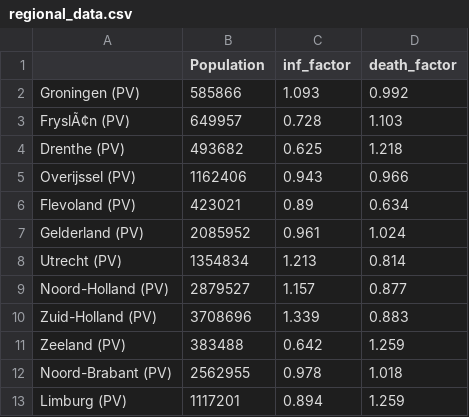
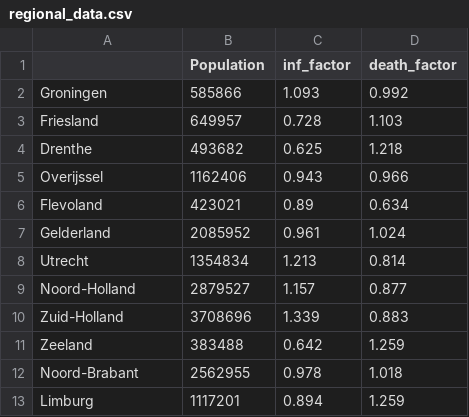
Before and after one commit to dennis1611/PandemicPanic, a CSV file: project/regional_data.csv, drawn as a sheet.

Commit message:
format region names properly (to "Friesland" and without " (PV)"

```diff
--- a/project/regional_data.csv
+++ b/project/regional_data.csv
@@ -1,13 +1,13 @@
 ,Population,inf_factor,death_factor
-Groningen (PV),585866,1.093,0.992
-FryslÃ¢n (PV),649957,0.728,1.103
-Drenthe (PV),493682,0.625,1.218
-Overijssel (PV),1162406,0.943,0.966
-Flevoland (PV),423021,0.89,0.634
-Gelderland (PV),2085952,0.961,1.024
-Utrecht (PV),1354834,1.213,0.814
-Noord-Holland (PV),2879527,1.157,0.877
-Zuid-Holland (PV),3708696,1.339,0.883
-Zeeland (PV),383488,0.642,1.259
-Noord-Brabant (PV),2562955,0.978,1.018
-Limburg (PV),1117201,0.894,1.259
+Groningen,585866,1.093,0.992
+Friesland,649957,0.728,1.103
+Drenthe,493682,0.625,1.218
+Overijssel,1162406,0.943,0.966
+Flevoland,423021,0.89,0.634
+Gelderland,2085952,0.961,1.024
+Utrecht,1354834,1.213,0.814
+Noord-Holland,2879527,1.157,0.877
+Zuid-Holland,3708696,1.339,0.883
+Zeeland,383488,0.642,1.259
+Noord-Brabant,2562955,0.978,1.018
+Limburg,1117201,0.894,1.259
```
Also changed, not shown: 3 other files.
